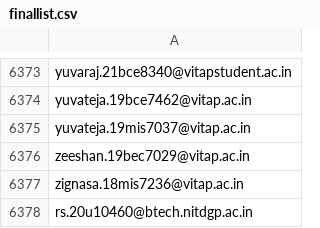
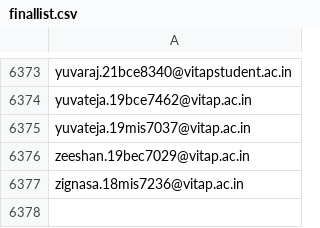
Before and after one commit to Anisha100/Reverse_Proxy-1, a CSV file: finallist.csv, drawn as a sheet; only a part is shown, gaps mark what is left out; the diff names each change by its address in the sheet, - before the commit and + after, or states it on an @@ line.

```diff
--- a/finallist.csv
+++ b/finallist.csv
-row 6378: rs.20u10460@btech.nitdgp.ac.in
```
Also changed, not shown: 2 other files.
